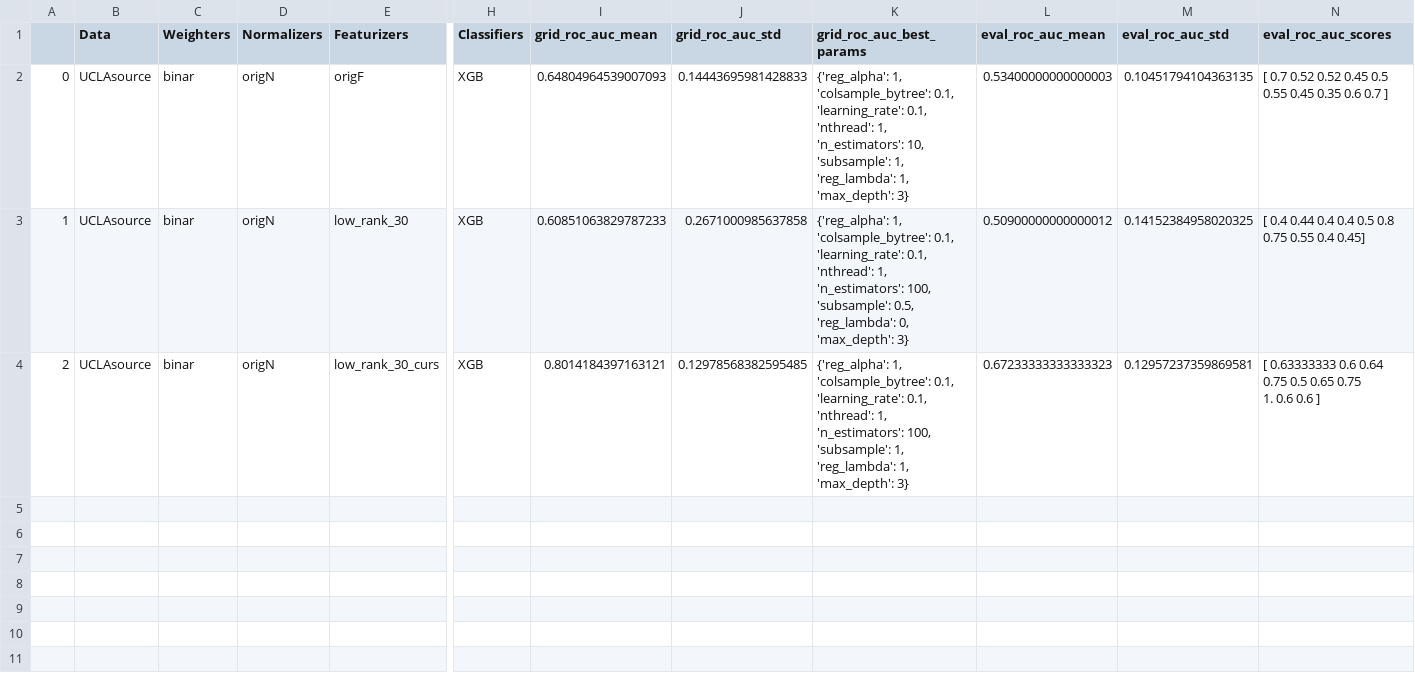
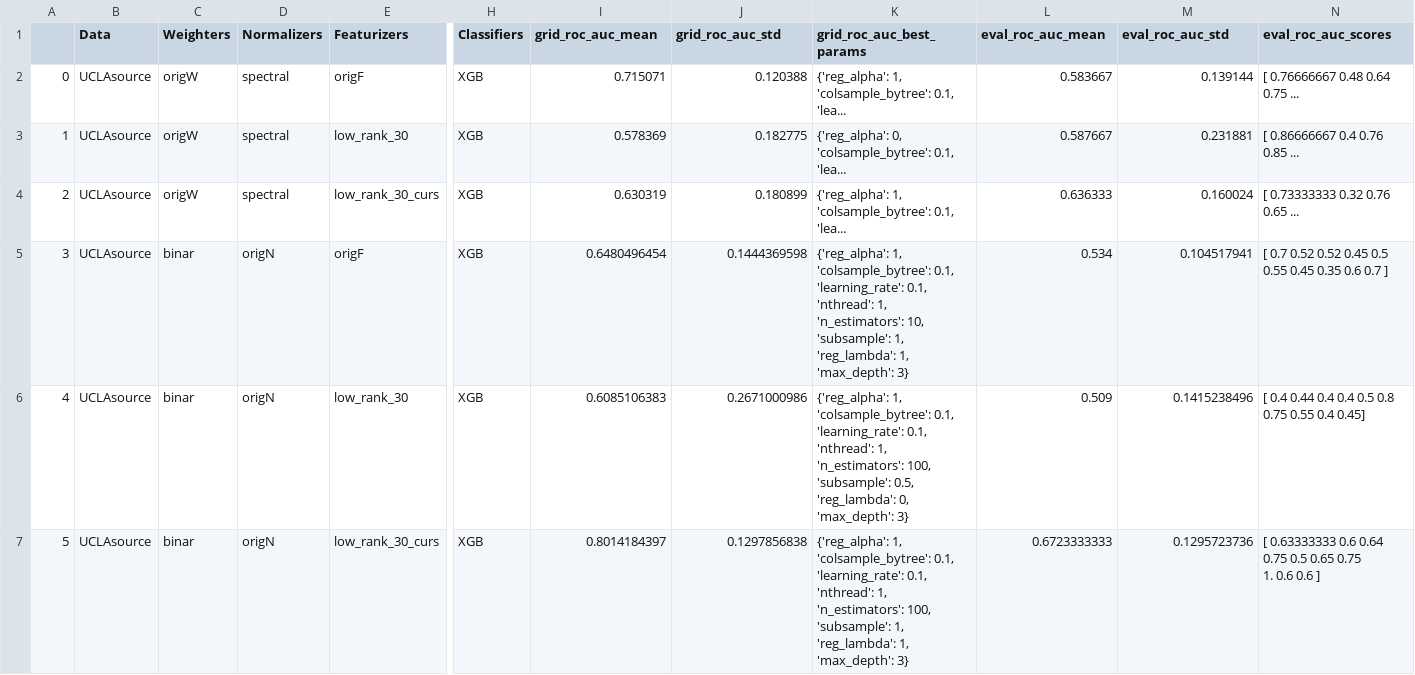
Before and after one commit to Tismoney/PRNI2016, a CSV file: Results/results_XGB.csv, drawn as a sheet; only a part is shown, gaps mark what is left out; rows hold the shown columns only; ↵ is a line break in a cell; the diff names each change by its address in the sheet, - before the commit and + after, or states it on an @@ line.

Commit message:
Merge and add lost result

```diff
--- a/Results/results_XGB.csv
+++ b/Results/results_XGB.csv
-C2:C4 (Weighters): binar
+C2:C4 (Weighters): origW
-D2:D4 (Normalizers): origN
+D2:D4 (Normalizers): spectral
-I2 (grid_roc_auc_mean): 0.64804964539007093
+I2 (grid_roc_auc_mean): 0.715071
-J2 (grid_roc_auc_std): 0.14443695981428833
+J2 (grid_roc_auc_std): 0.120388
-K2 (grid_roc_auc_best_params): …'colsample_bytree': 0.1, 'learning_rate': 0.1, 'nthread': 1, 'n_estimators': 10, 'subsample': 1, 'reg_lambda': 1, 'max_depth': 3}
+K2 (grid_roc_auc_best_params): …'colsample_bytree': 0.1, 'lea...
-L2 (eval_roc_auc_mean): 0.53400000000000003
+L2 (eval_roc_auc_mean): 0.583667
-M2 (eval_roc_auc_std): 0.10451794104363135
+M2 (eval_roc_auc_std): 0.139144
-N2 (eval_roc_auc_scores): [ 0.7 0.52 0.52 0.45 0.5 0.55 0.45 0.35 0.6 0.7 ]
+N2 (eval_roc_auc_scores): [ 0.76666667 0.48 0.64 0.75 ...
-I3 (grid_roc_auc_mean): 0.60851063829787233
+I3 (grid_roc_auc_mean): 0.578369
-J3 (grid_roc_auc_std): 0.2671000985637858
+J3 (grid_roc_auc_std): 0.182775
-K3 (grid_roc_auc_best_params): {'reg_alpha': 1, 'colsample_bytree': 0.1, 'learning_rate': 0.1, 'nthread': 1, 'n_estimators': 100, 'subsample': 0.5, 'reg_lambda': 0, 'max_depth': 3}
+K3 (grid_roc_auc_best_params): {'reg_alpha': 0, 'colsample_bytree': 0.1, 'lea...
-L3 (eval_roc_auc_mean): 0.50900000000000012
+L3 (eval_roc_auc_mean): 0.587667
-M3 (eval_roc_auc_std): 0.14152384958020325
+M3 (eval_roc_auc_std): 0.231881
-N3 (eval_roc_auc_scores): [ 0.4 0.44 0.4 0.4 0.5 0.8 0.75 0.55 0.4 0.45]
+N3 (eval_roc_auc_scores): [ 0.86666667 0.4 0.76 0.85 ...
-I4 (grid_roc_auc_mean): 0.8014184397163121
+I4 (grid_roc_auc_mean): 0.630319
-J4 (grid_roc_auc_std): 0.12978568382595485
+J4 (grid_roc_auc_std): 0.180899
-K4 (grid_roc_auc_best_params): …'colsample_bytree': 0.1, 'learning_rate': 0.1, 'nthread': 1, 'n_estimators': 100, 'subsample': 1, 'reg_lambda': 1, 'max_depth': 3}
+K4 (grid_roc_auc_best_params): …'colsample_bytree': 0.1, 'lea...
-L4 (eval_roc_auc_mean): 0.67233333333333323
+L4 (eval_roc_auc_mean): 0.636333
-M4 (eval_roc_auc_std): 0.12957237359869581
+M4 (eval_roc_auc_std): 0.160024
-N4 (eval_roc_auc_scores): [ 0.63333333 0.6 0.64 0.75 0.5 0.65 0.75 ↵ 1. 0.6 0.6 ]
+N4 (eval_roc_auc_scores): [ 0.73333333 0.32 0.76 0.65 ...
+row 5: 3 | UCLAsource | binar | origN | origF | XGB | 0.6480496454 | 0.1444369598 | {'reg_alpha': 1, 'colsample_bytree': 0.1, 'learning_rate': 0.1, 'nthread': 1, 'n_estimators': 10, 'subsample': 1, 'reg_lambda': 1, 'max_depth': 3} | 0.534 | 0.104517941 | [ 0.7 0.52 0.52 0.45 0.5 0.55 0.45 0.35 0.6 0.7 ]
+row 6: 4 | UCLAsource | binar | origN | low_rank_30 | XGB | 0.6085106383 | 0.2671000986 | {'reg_alpha': 1, 'colsample_bytree': 0.1, 'learning_rate': 0.1, 'nthread': 1, 'n_estimators': 100, 'subsample': 0.5, 'reg_lambda': 0, 'max_depth': 3} | 0.509 | 0.1415238496 | [ 0.4 0.44 0.4 0.4 0.5 0.8 0.75 0.55 0.4 0.45]
+row 7: 5 | UCLAsource | binar | origN | low_rank_30_curs | XGB | 0.8014184397 | 0.1297856838 | {'reg_alpha': 1, 'colsample_bytree': 0.1, 'learning_rate': 0.1, 'nthread': 1, 'n_estimators': 100, 'subsample': 1, 'reg_lambda': 1, 'max_depth': 3} | 0.6723333333 | 0.1295723736 | [ 0.63333333 0.6 0.64 0.75 0.5 0.65 0.75 ↵ 1. 0.6 0.6 ]
```
Also changed, not shown: Results/results_eig.csv.
